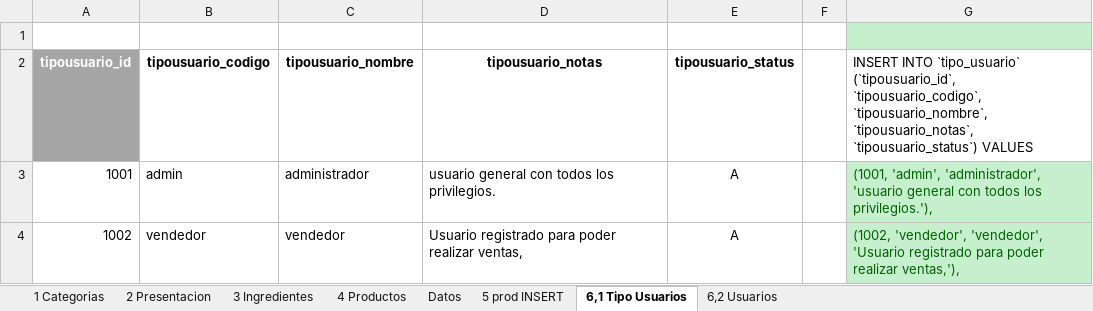
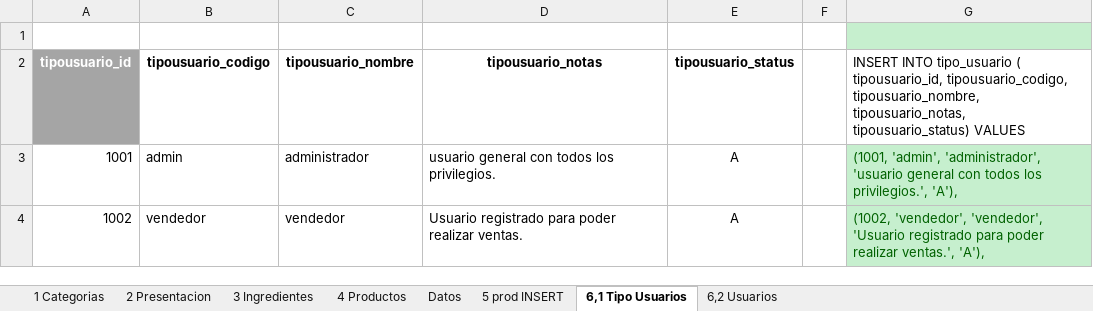
Before and after one commit to perseo1326/pedidos-ventas, an Excel workbook: DDBB/ancalayola_ddbb_TABLAS.xlsx, sheet 6,1 Tipo Usuarios, drawn as a sheet; values as stored, in another font and other column widths than the file's, no borders; table styles not drawn; the diff names each change by its address in the sheet, - before the commit and + after, or states it on an @@ line.

Commit message:
ddbb cambios tipo_usuario script

```diff
--- a/DDBB/ancalayola_ddbb_TABLAS.xlsx (sheet 6,1 Tipo Usuarios)
+++ b/DDBB/ancalayola_ddbb_TABLAS.xlsx (sheet 6,1 Tipo Usuarios)
-G2: INSERT INTO `tipo_usuario` (`tipousuario_id`, `tipousuario_codigo`, `tipousuario_nombre`, `tipousuario_notas`, `tipousuario_status`) VALUES
+G2: INSERT INTO tipo_usuario ( tipousuario_id, tipousuario_codigo, tipousuario_nombre, tipousuario_notas, tipousuario_status) VALUES
-G3: …todos los privilegios.'),
+G3: …todos los privilegios.', 'A'),
-D4 (tipousuario_notas): …poder realizar ventas,
+D4 (tipousuario_notas): …poder realizar ventas.
-G4: …poder realizar ventas,'),
+G4: …poder realizar ventas.', 'A'),
```
Also changed, not shown: 2 other files.
